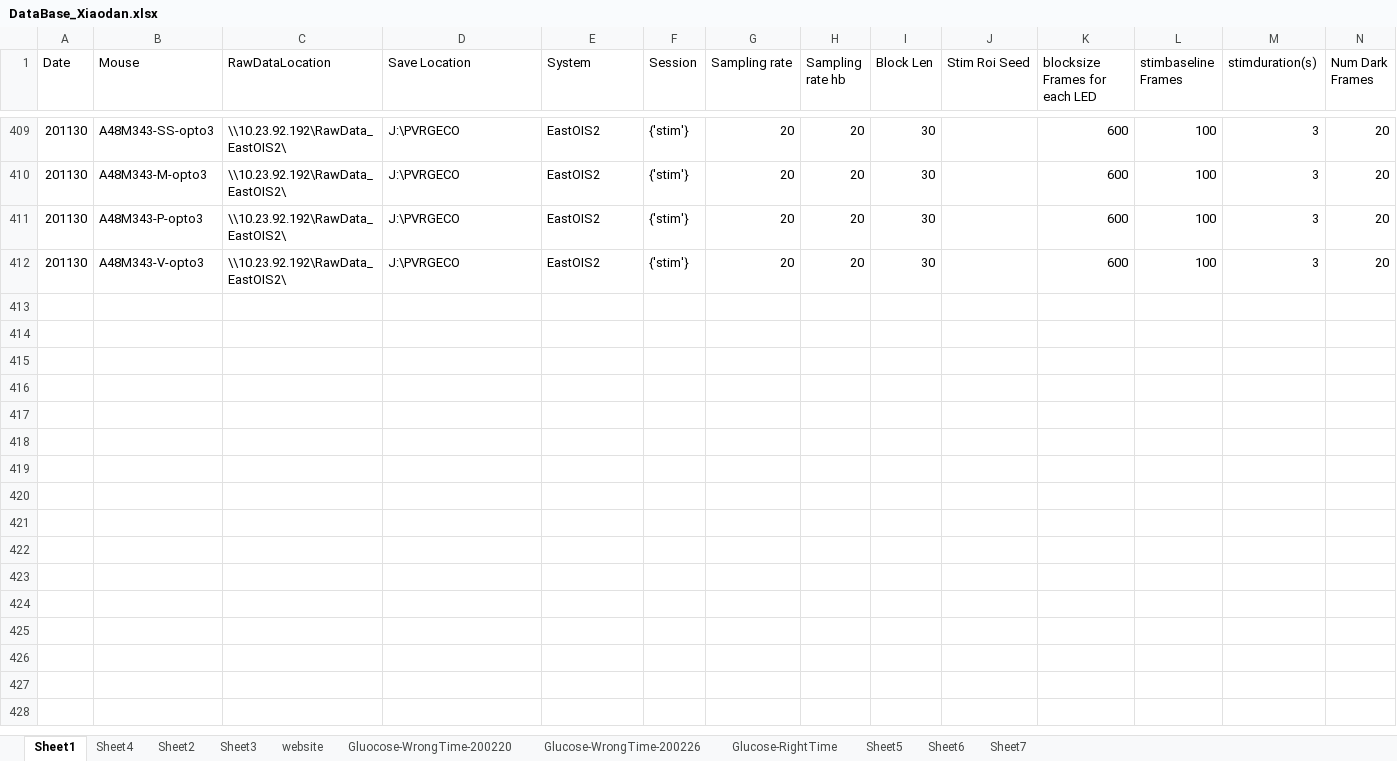
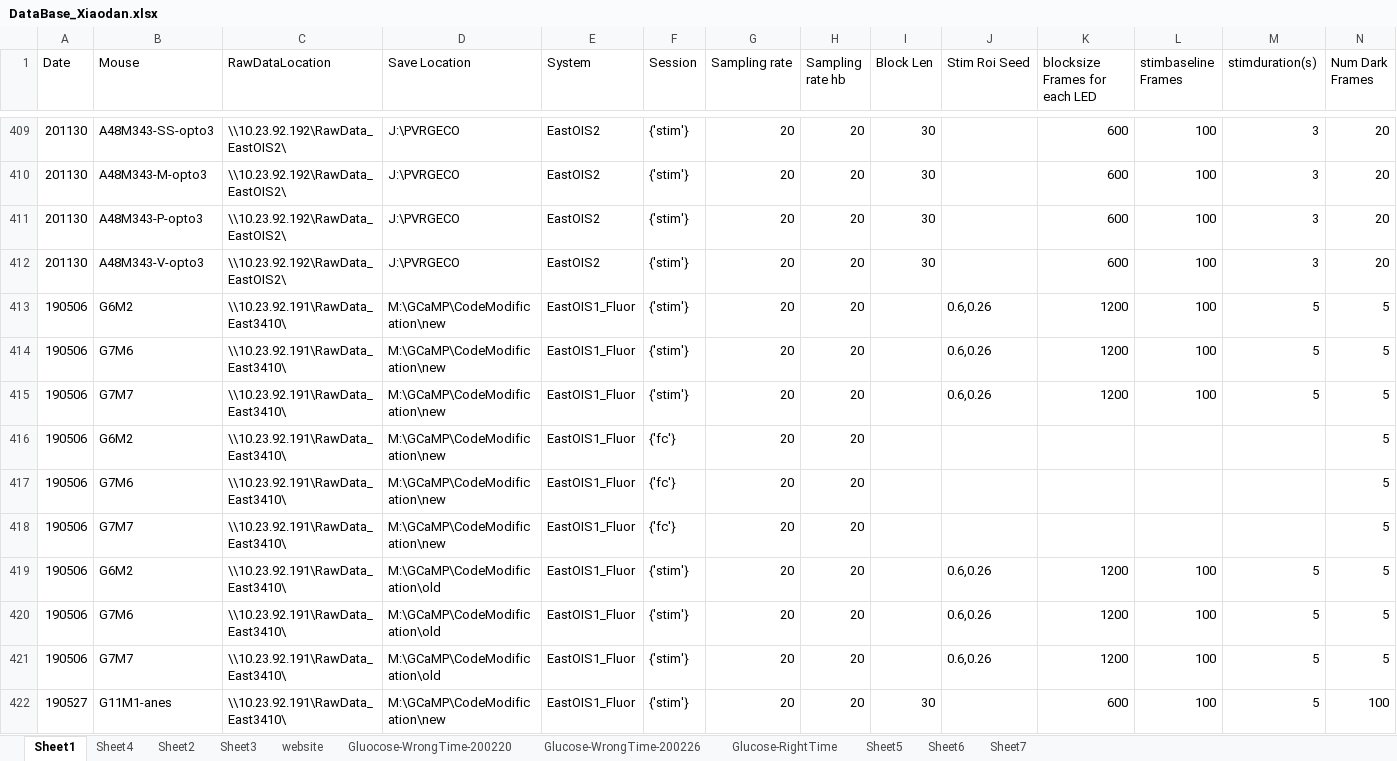
Before and after one commit to xwang167/BauerLabXiaodanScripts, an Excel workbook: DataBase_Xiaodan.xlsx, sheet Sheet1, drawn as a sheet; only a part is shown, gaps mark what is left out; values as stored, in another font and other column widths than the file's, no cell formats; conditional formats not drawn; rows hold the shown columns only; the diff covers the shown part only; the diff names each change by its address in the sheet, - before the commit and + after, or states it on an @@ line.

```diff
--- a/DataBase_Xiaodan.xlsx (sheet Sheet1)
+++ b/DataBase_Xiaodan.xlsx (sheet Sheet1)
+row 413: 190506 | G6M2 | \\10.23.92.191\RawData_East3410\ | M:\GCaMP\CodeModification\new | EastOIS1_Fluor | {'stim'} | 20 | 20 |  | 0.6,0.26 | 1200 | 100 | 5 | 5
+row 414: 190506 | G7M6 | \\10.23.92.191\RawData_East3410\ | M:\GCaMP\CodeModification\new | EastOIS1_Fluor | {'stim'} | 20 | 20 |  | 0.6,0.26 | 1200 | 100 | 5 | 5
+row 415: 190506 | G7M7 | \\10.23.92.191\RawData_East3410\ | M:\GCaMP\CodeModification\new | EastOIS1_Fluor | {'stim'} | 20 | 20 |  | 0.6,0.26 | 1200 | 100 | 5 | 5
+row 416: 190506 | G6M2 | \\10.23.92.191\RawData_East3410\ | M:\GCaMP\CodeModification\new | EastOIS1_Fluor | {'fc'} | 20 | 20 |  |  |  |  |  | 5
+row 417: 190506 | G7M6 | \\10.23.92.191\RawData_East3410\ | M:\GCaMP\CodeModification\new | EastOIS1_Fluor | {'fc'} | 20 | 20 |  |  |  |  |  | 5
+row 418: 190506 | G7M7 | \\10.23.92.191\RawData_East3410\ | M:\GCaMP\CodeModification\new | EastOIS1_Fluor | {'fc'} | 20 | 20 |  |  |  |  |  | 5
+row 419: 190506 | G6M2 | \\10.23.92.191\RawData_East3410\ | M:\GCaMP\CodeModification\old | EastOIS1_Fluor | {'stim'} | 20 | 20 |  | 0.6,0.26 | 1200 | 100 | 5 | 5
+row 420: 190506 | G7M6 | \\10.23.92.191\RawData_East3410\ | M:\GCaMP\CodeModification\old | EastOIS1_Fluor | {'stim'} | 20 | 20 |  | 0.6,0.26 | 1200 | 100 | 5 | 5
+row 421: 190506 | G7M7 | \\10.23.92.191\RawData_East3410\ | M:\GCaMP\CodeModification\old | EastOIS1_Fluor | {'stim'} | 20 | 20 |  | 0.6,0.26 | 1200 | 100 | 5 | 5
+row 422: 190527 | G11M1-anes | \\10.23.92.191\RawData_East3410\ | M:\GCaMP\CodeModification\new | EastOIS1_Fluor | {'stim'} | 20 | 20 | 30 |  | 600 | 100 | 5 | 100
```
Also changed, not shown: 18 added rows elsewhere in this sheet, cell formats, 40 other files.
